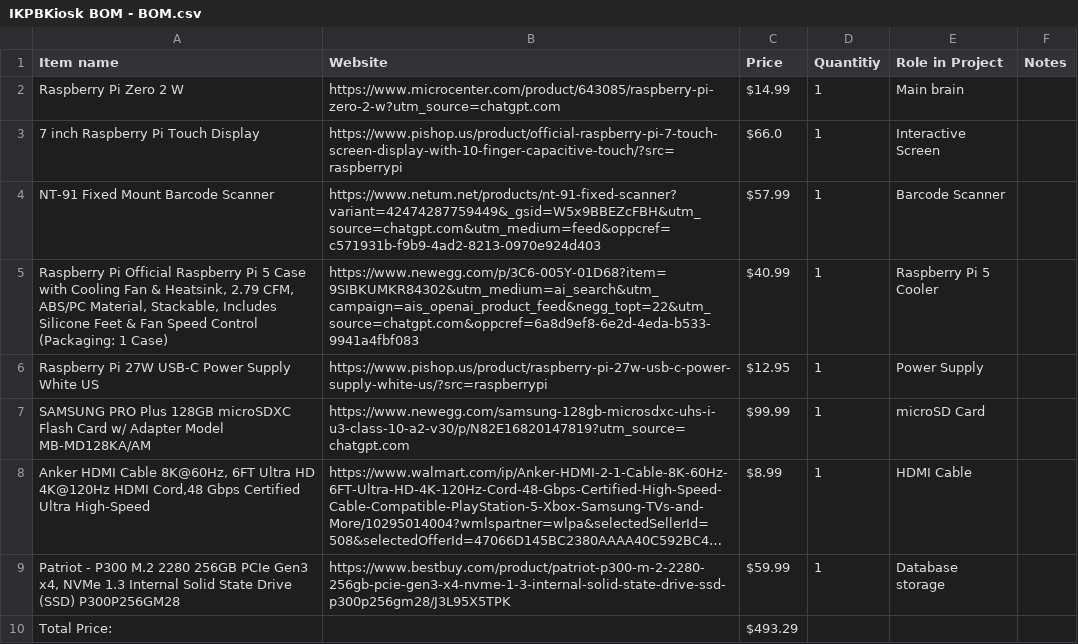
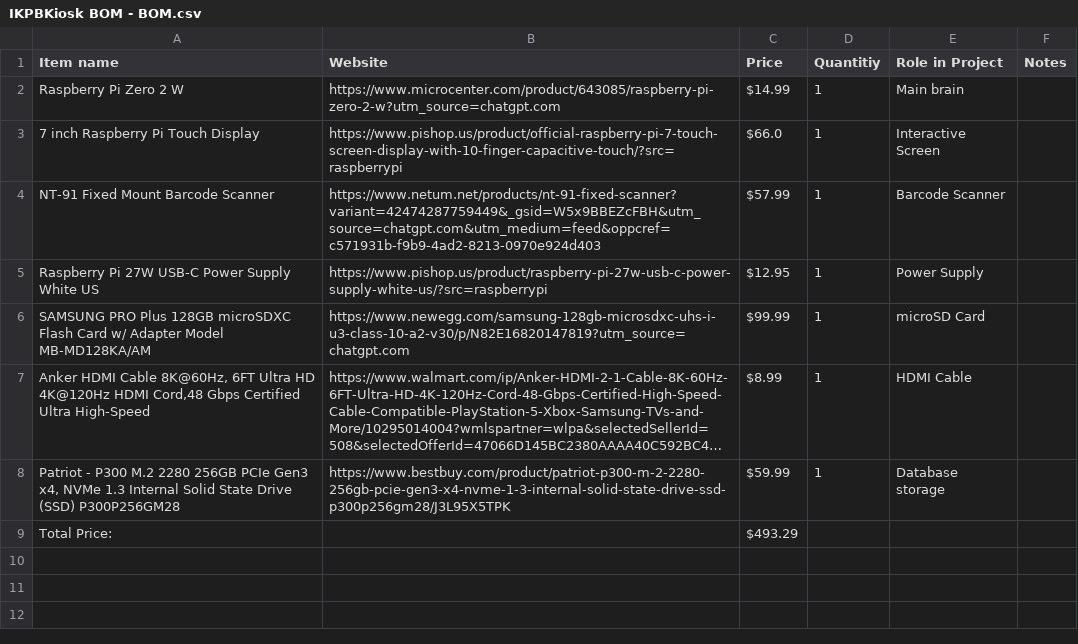
Before and after one commit to mdmutahhar24-pixel/IKPBKiosk, a CSV file: BOM/IKPBKiosk BOM - BOM.csv, drawn as a sheet; long unchanged cells end in ….

```diff
--- a/BOM/IKPBKiosk BOM - BOM.csv
+++ b/BOM/IKPBKiosk BOM - BOM.csv
@@ -4,3 +4,2 @@ Raspberry Pi Zero 2 W,https://www.microcenter.com/product/643085/raspberry-pi-ze
 NT-91 Fixed Mount Barcode Scanner,https://www.netum.net/products/nt-91-fixed-scanner?variant=42474287759449&_gsid=W5x9BBEZcFBH&utm_source=chatgpt.com&utm_medium=feed&oppcref=c571931b-f9b9-4ad2-8213-0970e924d403,$57.99,1,Barcode Scanner,
-"Raspberry Pi Official Raspberry Pi 5 Case with Cooling Fan & Heatsink, 2.79 CFM, ABS/PC Material, Stackable, Includes Silicone Feet & Fan Speed Control (Packaging: 1 Case)",https://www.newegg.com/p/3C6-005Y-01D68?item=9SIBKUMKR84302&utm_medium=ai_search&utm_campaign=ais_openai_product_feed&negg_topt=22&utm_source=chatgpt.com&oppcref=6a8d9ef8-6e2d-4eda-b533-9941a4fbf083,$40.99,1,Raspberry Pi 5 Cooler,
 Raspberry Pi 27W USB-C Power Supply White US,https://www.pishop.us/product/raspberry-pi-27w-usb-c-power-supply-white-us/?src=raspberrypi,$12.95,1,Power Supply,
```
